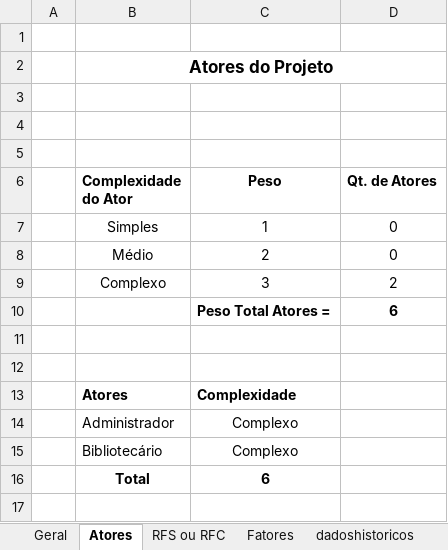
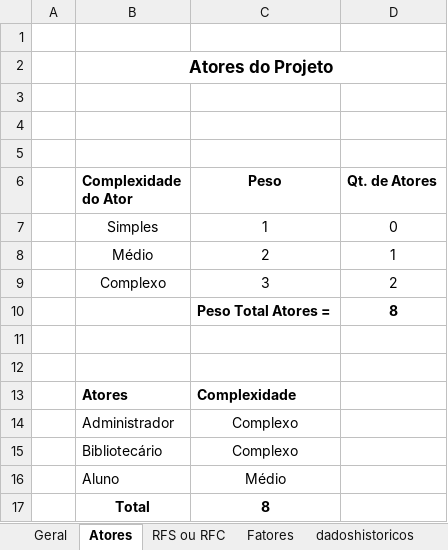
Before and after one commit to renanmoraiss/XDES04-TrabalhoFinal, an Excel workbook: documentação/Estimativa de Tamanho (EST).xlsx, sheet Atores, drawn as a sheet; values as stored, in another font and other column widths than the file's, no borders; charts and pictures not drawn; removed rows and columns are numbered as before the commit, all else as after; the diff names each change by its address in the sheet, - before the commit and + after, or states it on an @@ line.

```diff
--- a/documentação/Estimativa de Tamanho (EST).xlsx (sheet Atores)
+++ b/documentação/Estimativa de Tamanho (EST).xlsx (sheet Atores)
-D8 (Qt. de Atores): 0
+D8 (Qt. de Atores): 1
-D10 (Qt. de Atores): 6
+D10 (Qt. de Atores): 8
-row 16:  | Total | 6
+row 16:  | Aluno | Médio
+row 17:  | Total | 8
```
Also changed, not shown: sheet RFS ou RFC, sheet Geral, 1 other file.
